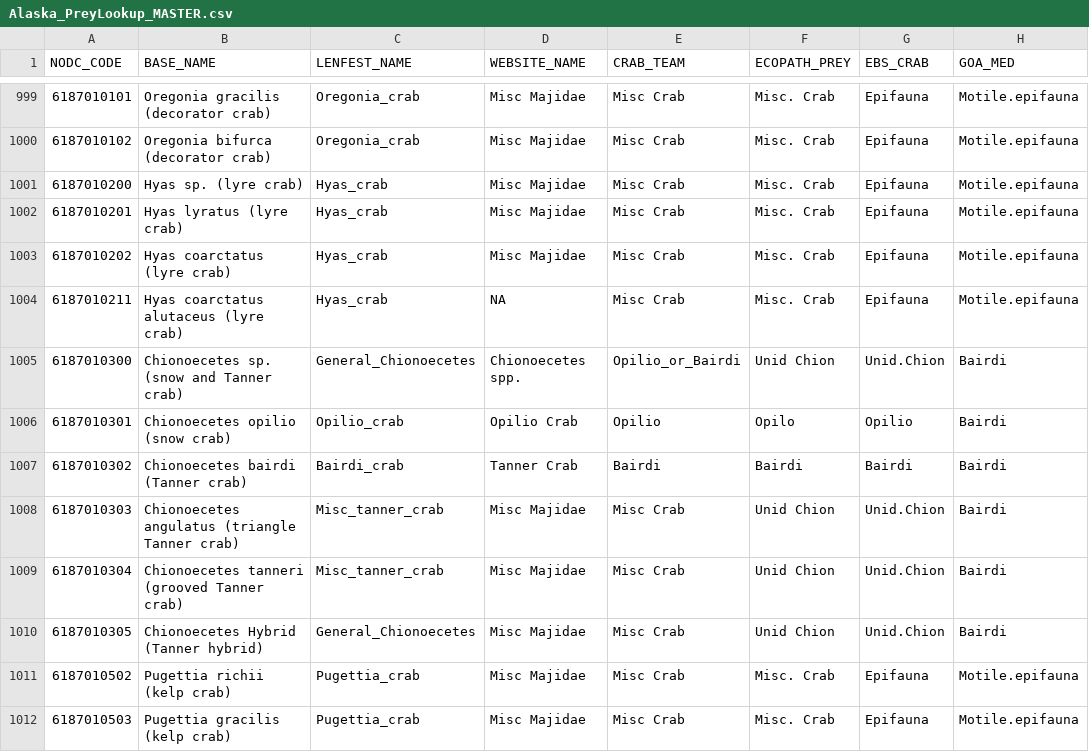
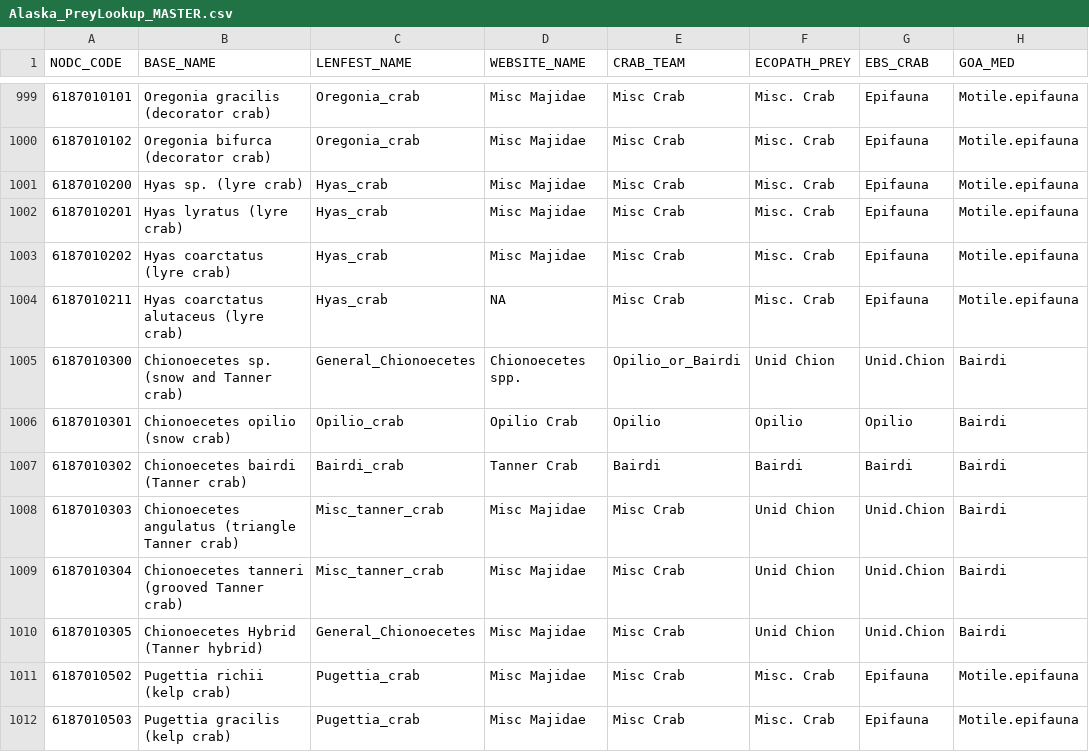
Before and after one commit to BridgetFerriss/GOA_Rpath, a CSV file: lookups/Alaska_PreyLookup_MASTER.csv, drawn as a sheet; only a part is shown, gaps mark what is left out.

```diff
--- a/lookups/Alaska_PreyLookup_MASTER.csv
+++ b/lookups/Alaska_PreyLookup_MASTER.csv
@@ -1005,3 +1005,3 @@ NODC_CODE,BASE_NAME,LENFEST_NAME,WEBSITE_NAME,CRAB_TEAM,ECOPATH_PREY,EBS_CRAB,GO
 6187010300,Chionoecetes sp. (snow and Tanner crab),General_Chionoecetes,Chionoecetes spp.,Opilio_or_Bairdi,Unid Chion,Unid.Chion,Bairdi
-6187010301,Chionoecetes opilio (snow crab),Opilio_crab,Opilio Crab,Opilio,Opilo,Opilio,Bairdi
+6187010301,Chionoecetes opilio (snow crab),Opilio_crab,Opilio Crab,Opilio,Opilio,Opilio,Bairdi
 6187010302,Chionoecetes bairdi (Tanner crab),Bairdi_crab,Tanner Crab,Bairdi,Bairdi,Bairdi,Bairdi
```
Also changed, not shown: 5 other files.
